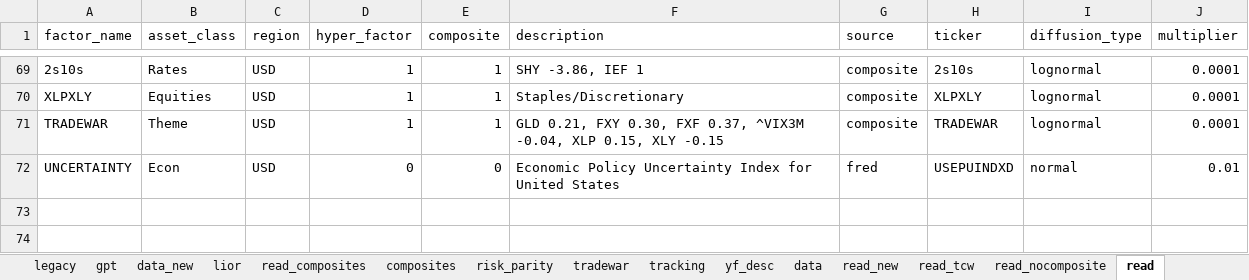
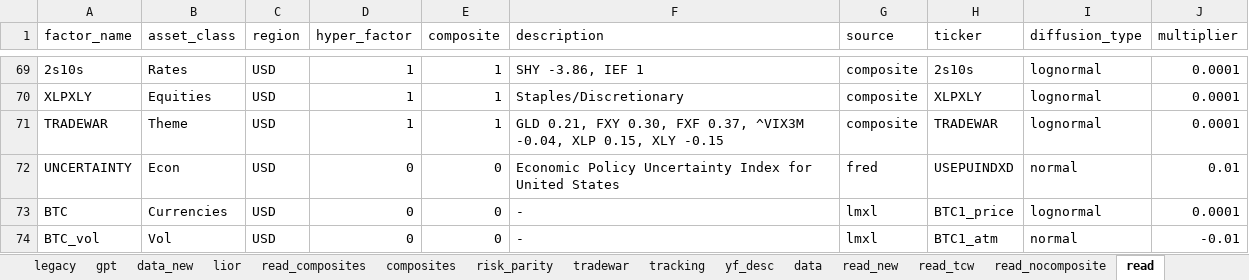
Before and after one commit to bkraines/risk, an Excel workbook: factor_master.xlsx, sheet read, drawn as a sheet; only a part is shown, gaps mark what is left out; values as stored, in another font and other column widths than the file's, no borders; the diff names each change by its address in the sheet, - before the commit and + after, or states it on an @@ line.

Commit message:
feature: Add LMXL data from excel file for BTC and BTC_vol factors

```diff
--- a/factor_master.xlsx (sheet read)
+++ b/factor_master.xlsx (sheet read)
+row 73: BTC | Currencies | USD | 0 | 0 | - | lmxl | BTC1_price | lognormal | 0.0001
+row 74: BTC_vol | Vol | USD | 0 | 0 | - | lmxl | BTC1_atm | normal | -0.01
```
Also changed, not shown: sheet data, sheet read_tcw, sheet read_old2, sheet tradewar, 2 other files.
